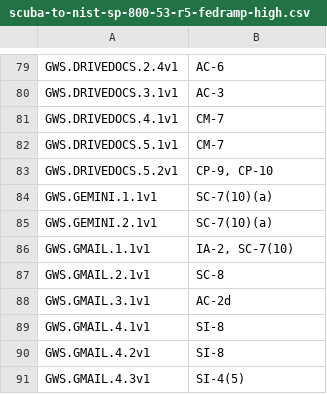
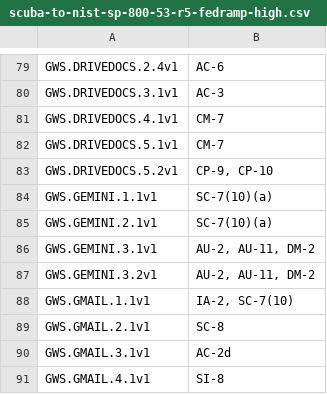
Before and after one commit to cisagov/ScubaGoggles, a CSV file: scubagoggles/mappings/scuba-to-nist-sp-800-53-r5-fedramp-high.csv, drawn as a sheet; only a part is shown, gaps mark what is left out; the shorter side is filled out with more unchanged rows; the diff names each change by its address in the sheet, - before the commit and + after, or states it on an @@ line.

Commit message:
Update scuba-to-nist-sp-800-53-r5-fedramp-high.csv

```diff
--- a/scubagoggles/mappings/scuba-to-nist-sp-800-53-r5-fedramp-high.csv
+++ b/scubagoggles/mappings/scuba-to-nist-sp-800-53-r5-fedramp-high.csv
+row 86: GWS.GEMINI.3.1v1 | AU-2, AU-11, DM-2
+row 87: GWS.GEMINI.3.2v1 | AU-2, AU-11, DM-2
```
